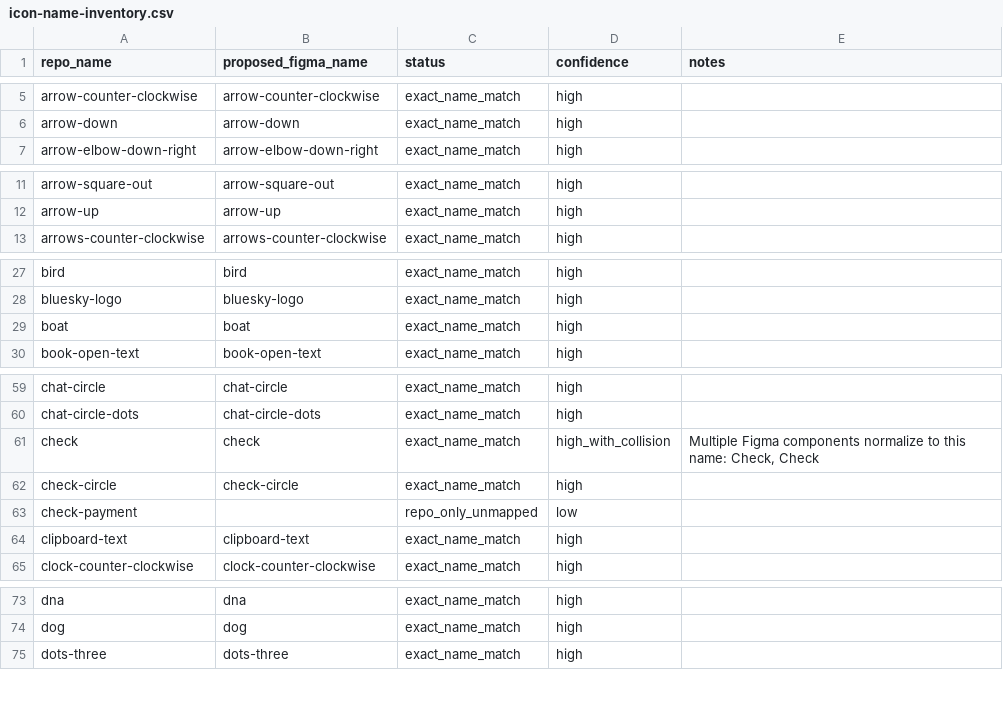
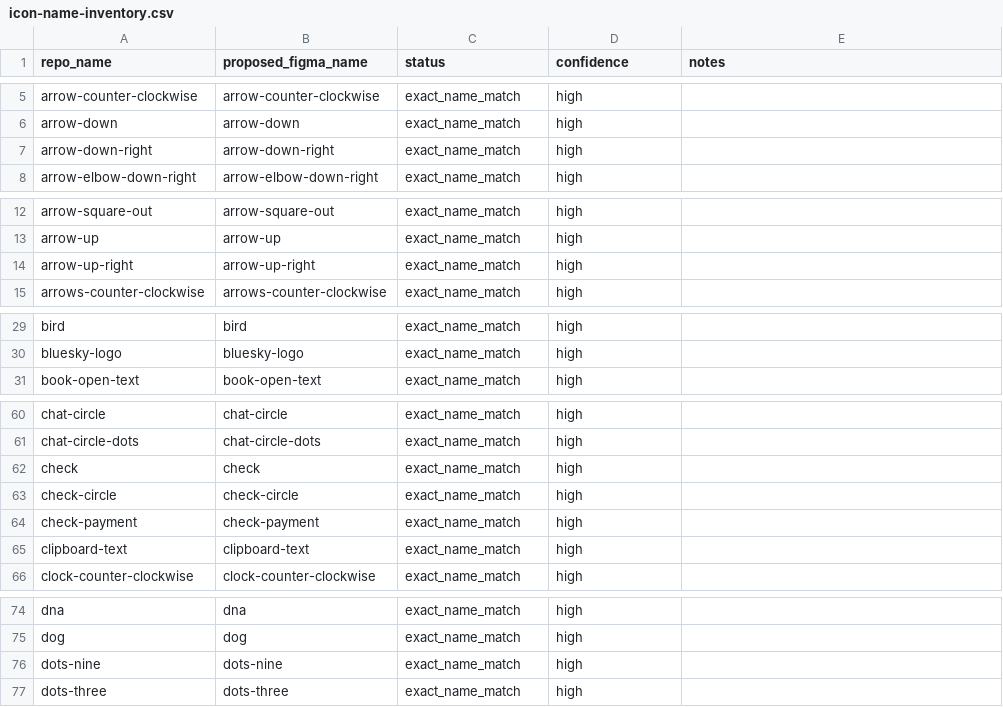
Before and after one commit to massgov/massachusetts-design-system, a CSV file: packages/assets/src/icons/scripts/icon-name-inventory.csv, drawn as a sheet; only a part is shown, gaps mark what is left out; the diff covers the shown part only.

Commit message:
add missing new icons

```diff
--- a/packages/assets/src/icons/scripts/icon-name-inventory.csv
+++ b/packages/assets/src/icons/scripts/icon-name-inventory.csv
@@ -6,2 +6,3 @@
 "arrow-down","arrow-down","exact_name_match","high",""
+"arrow-down-right","arrow-down-right","exact_name_match","high",""
 "arrow-elbow-down-right","arrow-elbow-down-right","exact_name_match","high",""
@@ -12,2 +13,3 @@
 "arrow-up","arrow-up","exact_name_match","high",""
+"arrow-up-right","arrow-up-right","exact_name_match","high",""
 "arrows-counter-clockwise","arrows-counter-clockwise","exact_name_match","high",""
@@ -28,3 +30,2 @@
 "bluesky-logo","bluesky-logo","exact_name_match","high",""
-"boat","boat","exact_name_match","high",""
 "book-open-text","book-open-text","exact_name_match","high",""
@@ -60,5 +61,5 @@
 "chat-circle-dots","chat-circle-dots","exact_name_match","high",""
-"check","check","exact_name_match","high_with_collision","Multiple Figma components normalize to this name: Check, Check"
+"check","check","exact_name_match","high",""
 "check-circle","check-circle","exact_name_match","high",""
-"check-payment","","repo_only_unmapped","low",""
+"check-payment","check-payment","exact_name_match","high",""
 "clipboard-text","clipboard-text","exact_name_match","high",""
@@ -74,2 +75,3 @@
 "dog","dog","exact_name_match","high",""
+"dots-nine","dots-nine","exact_name_match","high",""
 "dots-three","dots-three","exact_name_match","high",""
```
Also changed, not shown: 2 edited cells elsewhere in this file, 16 other files.
